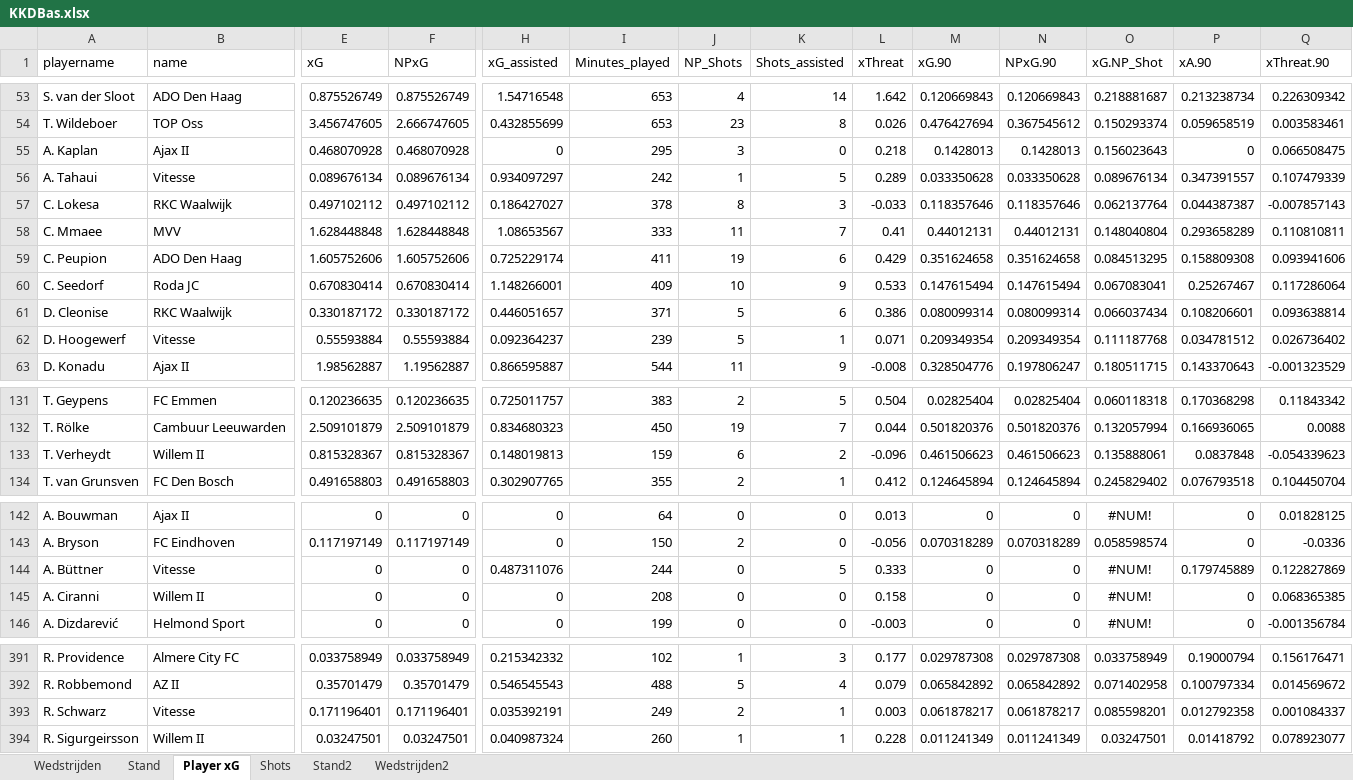
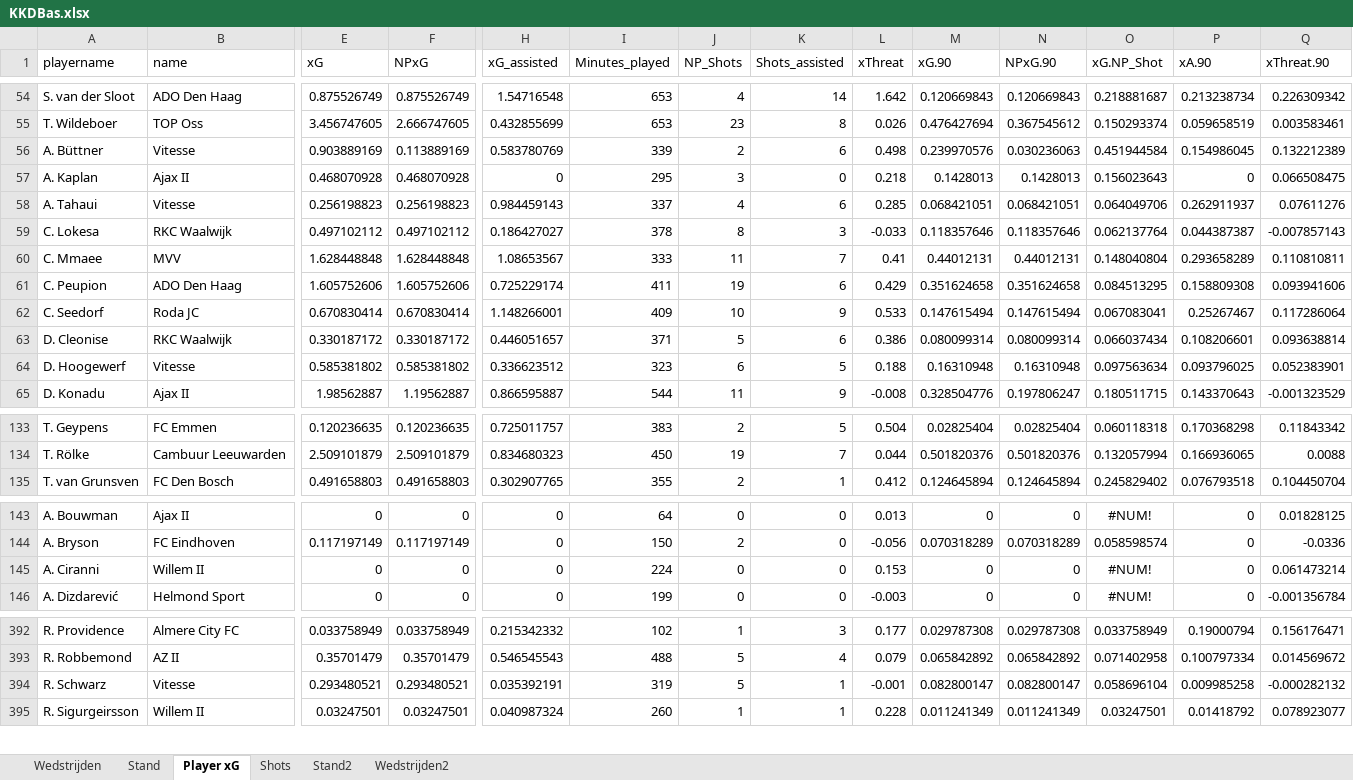
Before and after one commit to RobinKoetsier/plotrepo, an Excel workbook: data/KKDBas.xlsx, sheet Player xG, drawn as a sheet; only a part is shown, gaps mark what is left out; values as stored, in another font and other column widths than the file's, no borders; removed rows and columns are numbered as before the commit, all else as after; rows hold the shown columns only; the diff covers the shown part only; the diff names each change by its address in the sheet, - before the commit and + after, or states it on an @@ line.

```diff
--- a/data/KKDBas.xlsx (sheet Player xG)
+++ b/data/KKDBas.xlsx (sheet Player xG)
+row 56: A. Büttner | Vitesse | 0.903889169 | 0.113889169 | 0.583780769 | 339 | 2 | 6 | 0.498 | 0.239970576 | 0.030236063 | 0.451944584 | 0.154986045 | 0.132212389
-E58 (xG): 0.089676134
+E58 (xG): 0.256198823
-F58 (NPxG): 0.089676134
+F58 (NPxG): 0.256198823
-H58 (xG_assisted): 0.934097297
+H58 (xG_assisted): 0.984459143
-I58 (Minutes_played): 242
+I58 (Minutes_played): 337
-J58 (NP_Shots): 1
+J58 (NP_Shots): 4
-K58 (Shots_assisted): 5
+K58 (Shots_assisted): 6
-L58 (xThreat): 0.289
+L58 (xThreat): 0.285
-M58 (xG.90): 0.033350628
+M58 (xG.90): 0.068421051
-N58 (NPxG.90): 0.033350628
+N58 (NPxG.90): 0.068421051
-O58 (xG.NP_Shot): 0.089676134
+O58 (xG.NP_Shot): 0.064049706
-P58 (xA.90): 0.347391557
+P58 (xA.90): 0.262911937
-Q58 (xThreat.90): 0.107479339
+Q58 (xThreat.90): 0.07611276
-E64 (xG): 0.55593884
+E64 (xG): 0.585381802
-F64 (NPxG): 0.55593884
+F64 (NPxG): 0.585381802
-H64 (xG_assisted): 0.092364237
+H64 (xG_assisted): 0.336623512
-I64 (Minutes_played): 239
+I64 (Minutes_played): 323
-J64 (NP_Shots): 5
+J64 (NP_Shots): 6
-K64 (Shots_assisted): 1
+K64 (Shots_assisted): 5
-L64 (xThreat): 0.071
+L64 (xThreat): 0.188
-M64 (xG.90): 0.209349354
+M64 (xG.90): 0.16310948
-N64 (NPxG.90): 0.209349354
+N64 (NPxG.90): 0.16310948
-O64 (xG.NP_Shot): 0.111187768
+O64 (xG.NP_Shot): 0.097563634
-P64 (xA.90): 0.034781512
+P64 (xA.90): 0.093796025
-Q64 (xThreat.90): 0.026736402
+Q64 (xThreat.90): 0.052383901
-row 133: T. Verheydt | Willem II | 0.815328367 | 0.815328367 | 0.148019813 | 159 | 6 | 2 | -0.096 | 0.461506623 | 0.461506623 | 0.135888061 | 0.0837848 | -0.054339623
-row 144: A. Büttner | Vitesse | 0 | 0 | 0.487311076 | 244 | 0 | 5 | 0.333 | 0 | 0 | #NUM! | 0.179745889 | 0.122827869
-I145 (Minutes_played): 208
+I145 (Minutes_played): 224
-L145 (xThreat): 0.158
+L145 (xThreat): 0.153
-Q145 (xThreat.90): 0.068365385
+Q145 (xThreat.90): 0.061473214
-E394 (xG): 0.171196401
+E394 (xG): 0.293480521
-F394 (NPxG): 0.171196401
+F394 (NPxG): 0.293480521
-I394 (Minutes_played): 249
+I394 (Minutes_played): 319
-J394 (NP_Shots): 2
+J394 (NP_Shots): 5
-L394 (xThreat): 0.003
+L394 (xThreat): -0.001
-M394 (xG.90): 0.061878217
+M394 (xG.90): 0.082800147
-N394 (NPxG.90): 0.061878217
+N394 (NPxG.90): 0.082800147
-O394 (xG.NP_Shot): 0.085598201
+O394 (xG.NP_Shot): 0.058696104
-P394 (xA.90): 0.012792358
+P394 (xA.90): 0.009985258
-Q394 (xThreat.90): 0.001084337
+Q394 (xThreat.90): -0.000282132
```
Also changed, not shown: 2 added rows, 182 edited cells and cell formats elsewhere in this sheet, sheet Shots, sheet Stand2, sheet Stand, sheet Wedstrijden2, sheet Wedstrijden, data/KKD2526.xlsx.
